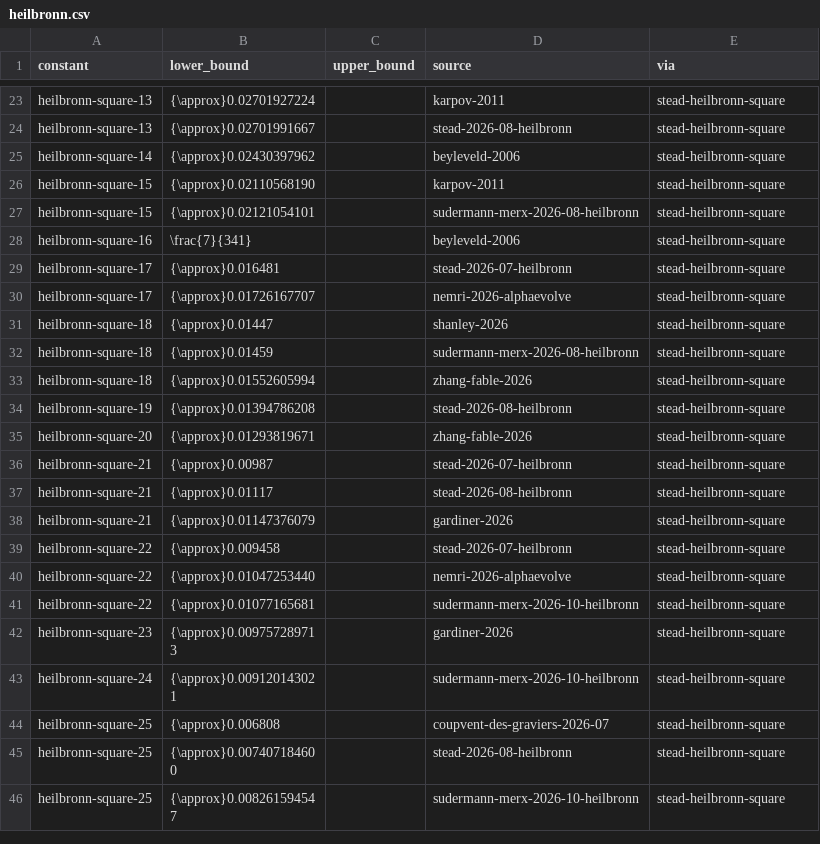
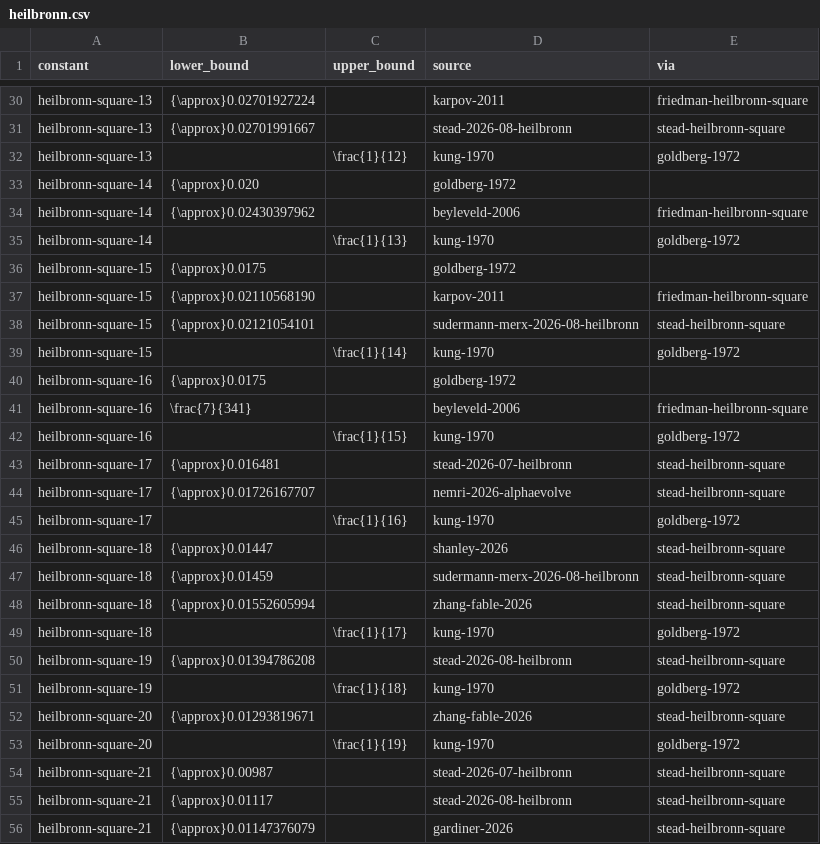
Before and after one commit to daniel-munro/leaps-in-bounds, a CSV file: literature/bounds/heilbronn.csv, drawn as a sheet; only a part is shown, gaps mark what is left out; the shorter side is filled out with more unchanged rows; addresses are those after the commit; the diff covers the shown part only; the diff names each change by its address in the sheet, - before the commit and + after, or states it on an @@ line.

```diff
--- a/literature/bounds/heilbronn.csv
+++ b/literature/bounds/heilbronn.csv
-E30 (via): stead-heilbronn-square
+E30 (via): friedman-heilbronn-square
+row 32: heilbronn-square-13 |  | \frac{1}{12} | kung-1970 | goldberg-1972
+row 33: heilbronn-square-14 | {\approx}0.020 |  | goldberg-1972
-E34 (via): stead-heilbronn-square
+E34 (via): friedman-heilbronn-square
+row 35: heilbronn-square-14 |  | \frac{1}{13} | kung-1970 | goldberg-1972
+row 36: heilbronn-square-15 | {\approx}0.0175 |  | goldberg-1972
-E37 (via): stead-heilbronn-square
+E37 (via): friedman-heilbronn-square
+row 39: heilbronn-square-15 |  | \frac{1}{14} | kung-1970 | goldberg-1972
+row 40: heilbronn-square-16 | {\approx}0.0175 |  | goldberg-1972
-E41 (via): stead-heilbronn-square
+E41 (via): friedman-heilbronn-square
+row 42: heilbronn-square-16 |  | \frac{1}{15} | kung-1970 | goldberg-1972
+row 45: heilbronn-square-17 |  | \frac{1}{16} | kung-1970 | goldberg-1972
+row 49: heilbronn-square-18 |  | \frac{1}{17} | kung-1970 | goldberg-1972
+row 51: heilbronn-square-19 |  | \frac{1}{18} | kung-1970 | goldberg-1972
+row 53: heilbronn-square-20 |  | \frac{1}{19} | kung-1970 | goldberg-1972
```
Also changed, not shown: 28 added rows and 27 edited cells elsewhere in this file, 5 other files.
